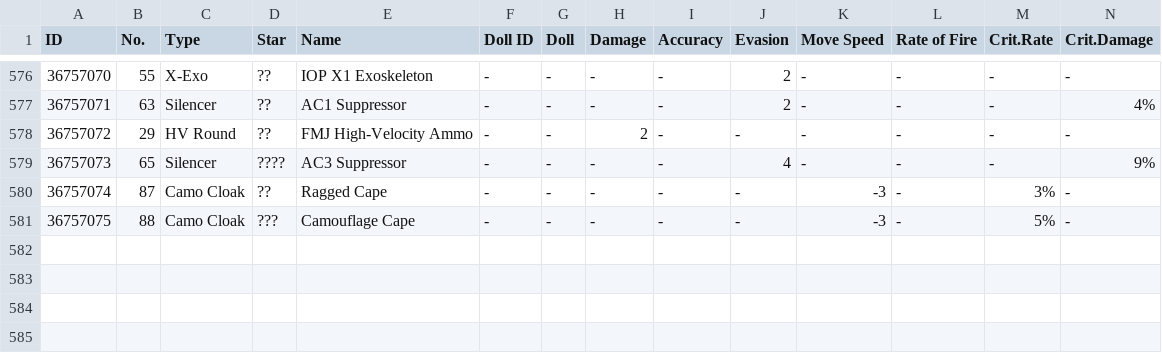
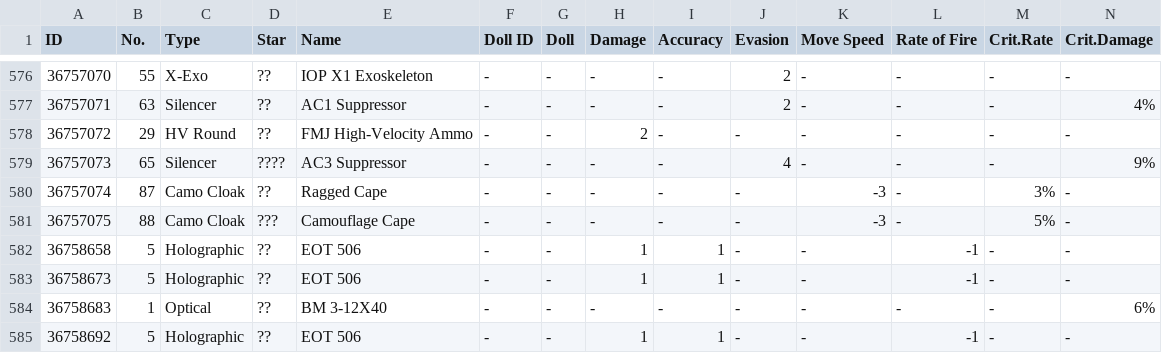
Before and after one commit to TheRealPetraLal/Info, a CSV file: Petra★Lal_878904_equip_info.csv, drawn as a sheet; only a part is shown, gaps mark what is left out; rows hold the shown columns only; the diff names each change by its address in the sheet, - before the commit and + after, or states it on an @@ line.

```diff
--- a/Petra★Lal_878904_equip_info.csv
+++ b/Petra★Lal_878904_equip_info.csv
+row 582: 36758658 | 5 | Holographic | ?? | EOT 506 | - | - | 1 | 1 | - | - | -1 | - | -
+row 583: 36758673 | 5 | Holographic | ?? | EOT 506 | - | - | 1 | 1 | - | - | -1 | - | -
+row 584: 36758683 | 1 | Optical | ?? | BM 3-12X40 | - | - | - | - | - | - | - | - | 6%
+row 585: 36758692 | 5 | Holographic | ?? | EOT 506 | - | - | 1 | 1 | - | - | -1 | - | -
```
Also changed, not shown: Petra★Lal_878904__theater_optimize_team.csv, Petra★Lal_878904_doll_info.csv, 2 other files.
